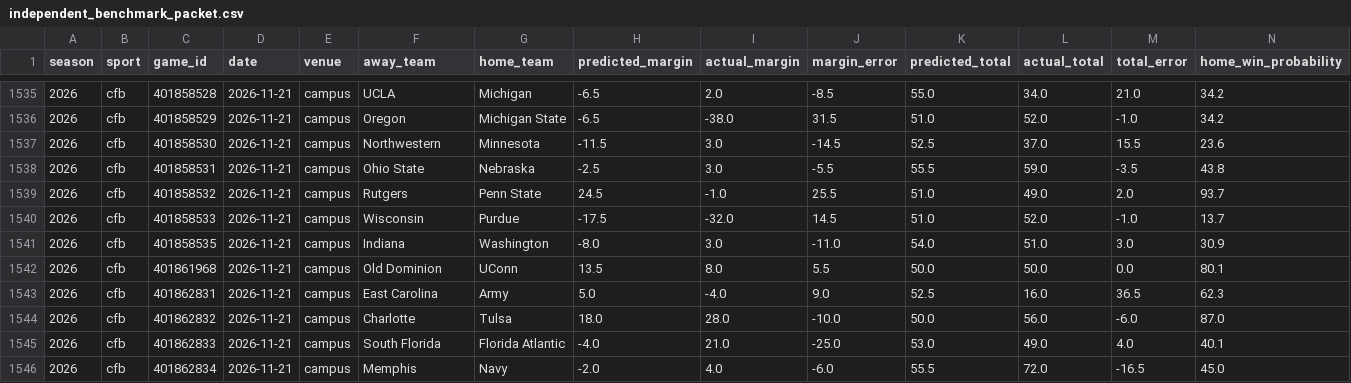
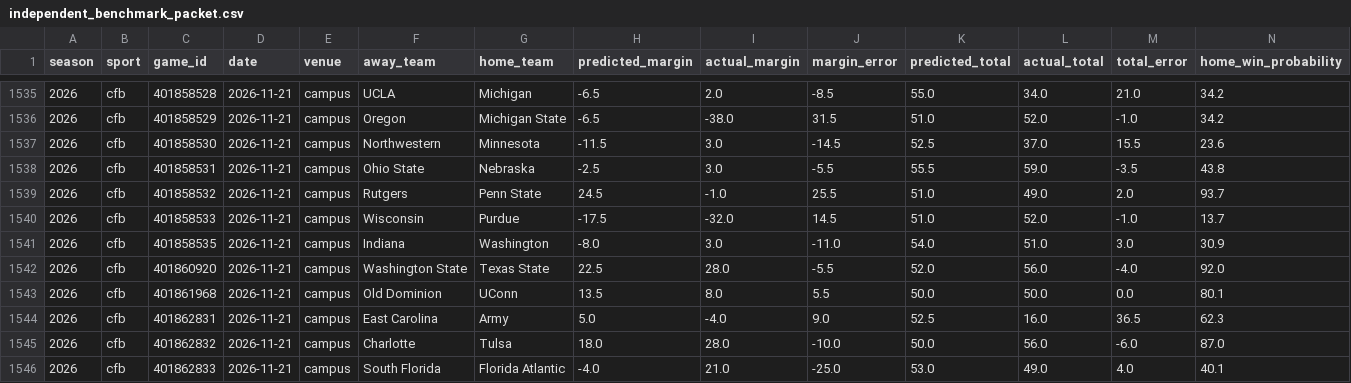
Before and after one commit to thecadeharp/cfb-analytics, a CSV file: data/reports/independent_benchmark_packet.csv, drawn as a sheet; only a part is shown, gaps mark what is left out; the shorter side is filled out with more unchanged rows; rows hold the shown columns only; the diff names each change by its address in the sheet, - before the commit and + after, or states it on an @@ line.

```diff
--- a/data/reports/independent_benchmark_packet.csv
+++ b/data/reports/independent_benchmark_packet.csv
+row 1542: 2026 | cfb | 401860920 | 2026-11-21 | campus | Washington State | Texas State | 22.5 | 28.0 | -5.5 | 52.0 | 56.0 | -4.0 | 92.0
```
Also changed, not shown: 12 other files.
